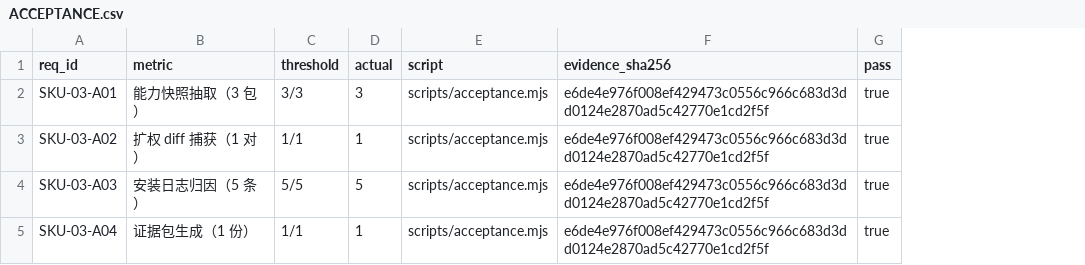
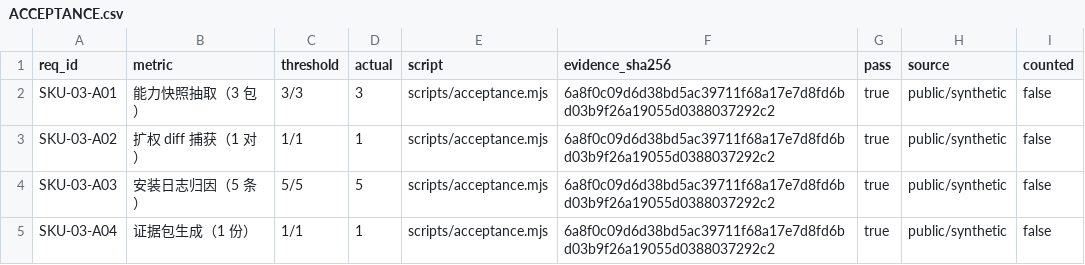
Before and after one commit to PerryLink/dsh-policy-ledger, a CSV file: ACCEPTANCE.csv, drawn as a sheet; the diff names each change by its address in the sheet, - before the commit and + after, or states it on an @@ line.

Commit message:
test: normalize public-only acceptance schema
Signed-off-by: PerryLink <novelnexusai@outlook.com>

```diff
--- a/ACCEPTANCE.csv
+++ b/ACCEPTANCE.csv
+column H (source), rows 2-5: all public/synthetic
+column I (counted), rows 2-5: all false
-F2:F5 (evidence_sha256): e6de4e976f008ef429473c0556c966c683d3dd0124e2870ad5c42770e1cd2f5f
+F2:F5 (evidence_sha256): 6a8f0c09d6d38bd5ac39711f68a17e7d8fd6bd03b9f26a19055d0388037292c2
```
Also changed, not shown: 3 other files.
